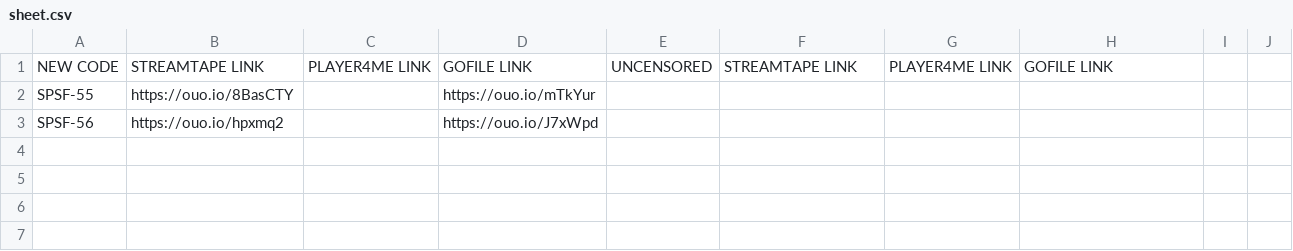
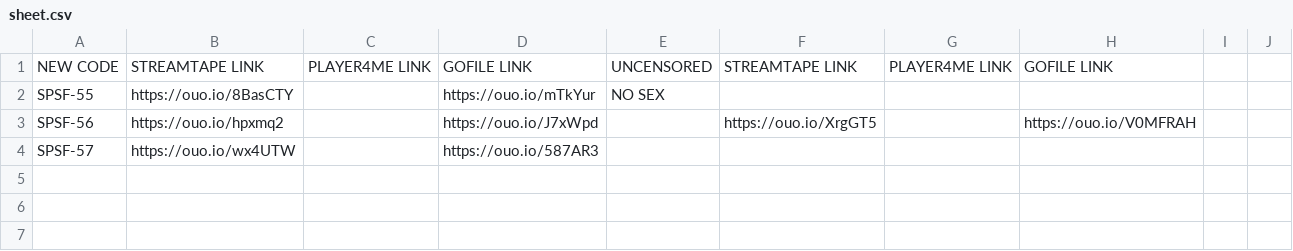
Before and after one commit to siwencifudalinzi/giga-catalog-cn, a CSV file: data/raw/sheet.csv, drawn as a sheet; only a part is shown.

```diff
--- a/data/raw/sheet.csv
+++ b/data/raw/sheet.csv
@@ -1,5 +1,5 @@
 NEW CODE,STREAMTAPE LINK,PLAYER4ME LINK,GOFILE LINK,UNCENSORED,STREAMTAPE LINK,PLAYER4ME LINK,GOFILE LINK,,
-SPSF-55,https://ouo.io/8BasCTY,,https://ouo.io/mTkYur,,,,,,
-SPSF-56,https://ouo.io/hpxmq2,,https://ouo.io/J7xWpd,,,,,,
-,,,,,,,,,
+SPSF-55,https://ouo.io/8BasCTY,,https://ouo.io/mTkYur,NO SEX,,,,,
+SPSF-56,https://ouo.io/hpxmq2,,https://ouo.io/J7xWpd,,https://ouo.io/XrgGT5,,https://ouo.io/V0MFRAH,,
+SPSF-57,https://ouo.io/wx4UTW,,https://ouo.io/587AR3,,,,,,
 ,,,,,,,,,
```
Also changed, not shown: 4 other files.
